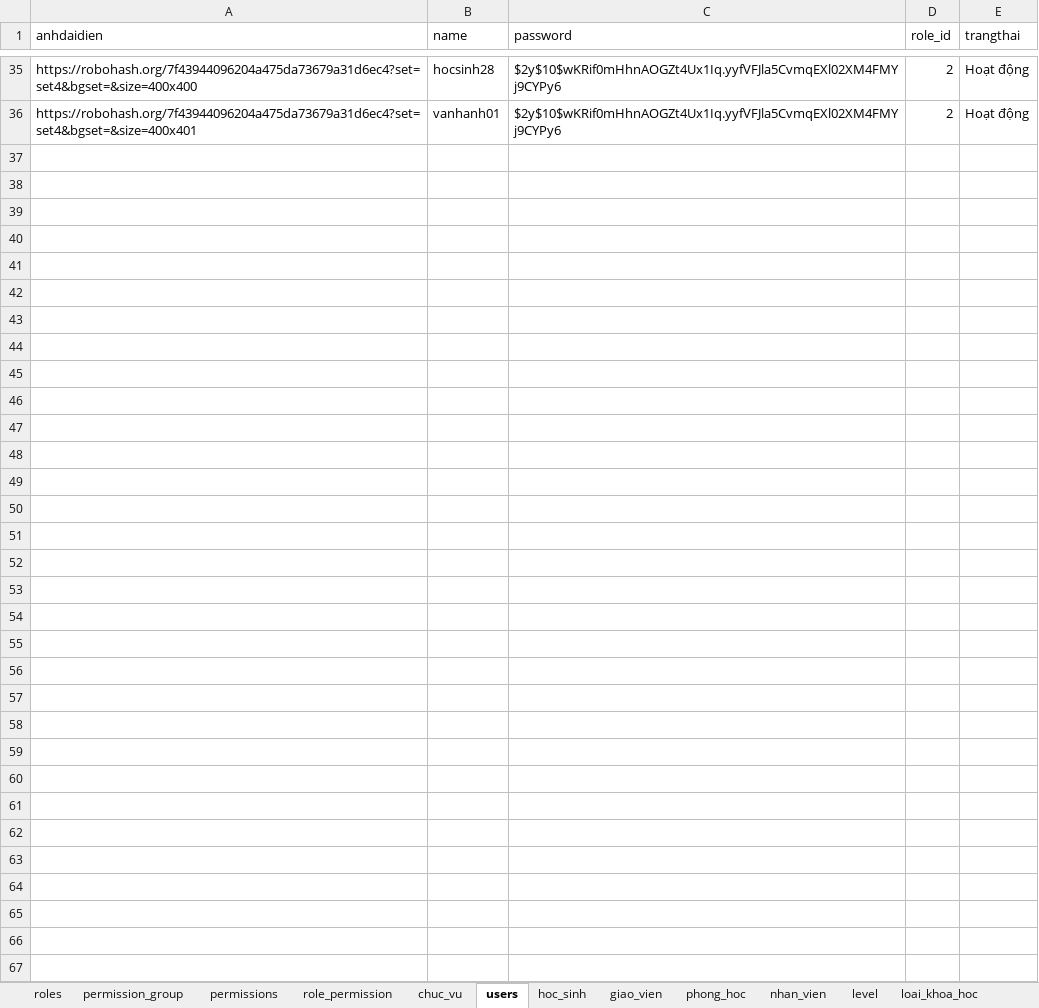
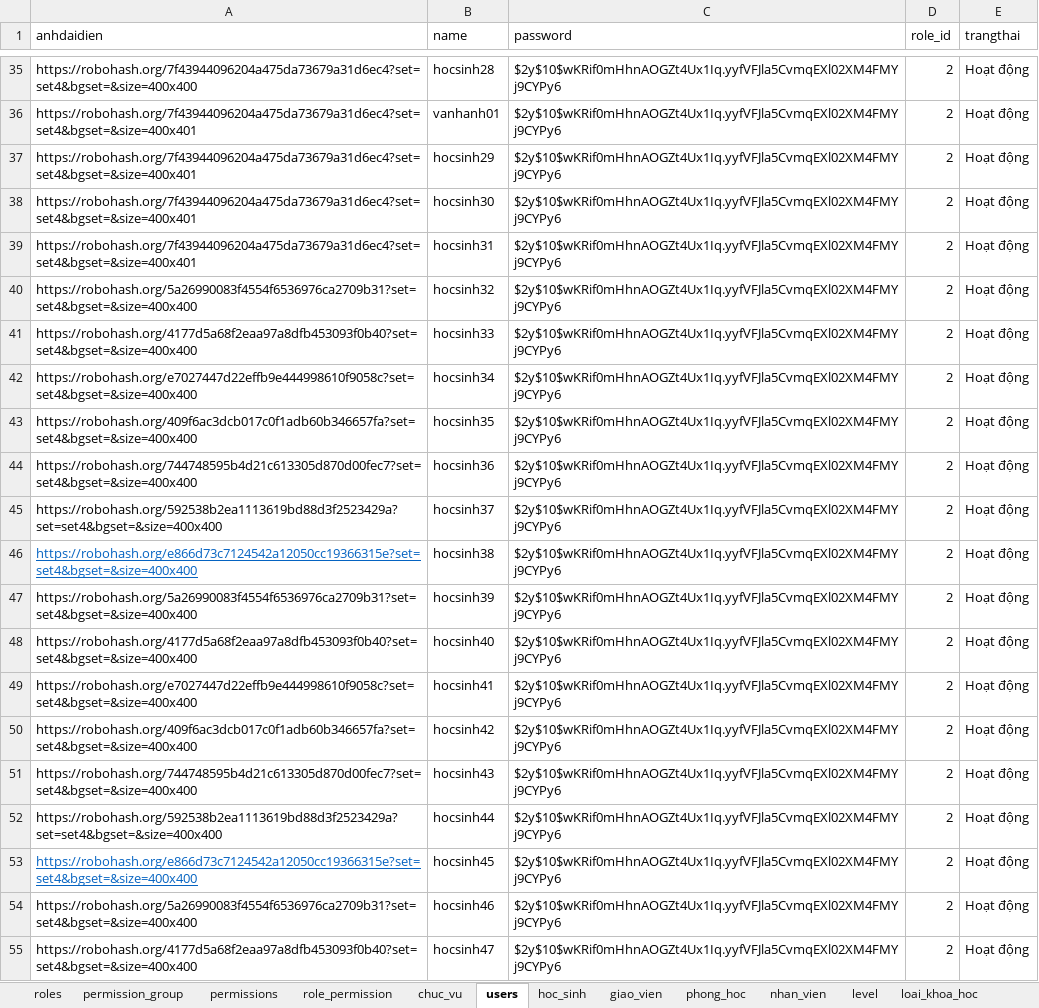
Before and after one commit to kehuydiet9x1998/DoAn_Final, an Excel workbook: database/seeders/_danh_muc_se_eder.xlsx, sheet users, drawn as a sheet; only a part is shown, gaps mark what is left out; values as stored, in another font and other column widths than the file's, no borders; the diff covers the shown part only; the diff names each change by its address in the sheet, - before the commit and + after, or states it on an @@ line.

```diff
--- a/database/seeders/_danh_muc_se_eder.xlsx (sheet users)
+++ b/database/seeders/_danh_muc_se_eder.xlsx (sheet users)
+row 37: https://robohash.org/7f43944096204a475da73679a31d6ec4?set=set4&bgset=&size=400x401 | hocsinh29 | $2y$10$wKRif0mHhnAOGZt4Ux1Iq.yyfVFJla5CvmqEXl02XM4FMYj9CYPy6 | 2 | Hoạt động
+row 38: https://robohash.org/7f43944096204a475da73679a31d6ec4?set=set4&bgset=&size=400x401 | hocsinh30 | $2y$10$wKRif0mHhnAOGZt4Ux1Iq.yyfVFJla5CvmqEXl02XM4FMYj9CYPy6 | 2 | Hoạt động
+row 39: https://robohash.org/7f43944096204a475da73679a31d6ec4?set=set4&bgset=&size=400x401 | hocsinh31 | $2y$10$wKRif0mHhnAOGZt4Ux1Iq.yyfVFJla5CvmqEXl02XM4FMYj9CYPy6 | 2 | Hoạt động
+row 40: https://robohash.org/5a26990083f4554f6536976ca2709b31?set=set4&bgset=&size=400x400 | hocsinh32 | $2y$10$wKRif0mHhnAOGZt4Ux1Iq.yyfVFJla5CvmqEXl02XM4FMYj9CYPy6 | 2 | Hoạt động
+row 41: https://robohash.org/4177d5a68f2eaa97a8dfb453093f0b40?set=set4&bgset=&size=400x400 | hocsinh33 | $2y$10$wKRif0mHhnAOGZt4Ux1Iq.yyfVFJla5CvmqEXl02XM4FMYj9CYPy6 | 2 | Hoạt động
+row 42: https://robohash.org/e7027447d22effb9e444998610f9058c?set=set4&bgset=&size=400x400 | hocsinh34 | $2y$10$wKRif0mHhnAOGZt4Ux1Iq.yyfVFJla5CvmqEXl02XM4FMYj9CYPy6 | 2 | Hoạt động
+row 43: https://robohash.org/409f6ac3dcb017c0f1adb60b346657fa?set=set4&bgset=&size=400x400 | hocsinh35 | $2y$10$wKRif0mHhnAOGZt4Ux1Iq.yyfVFJla5CvmqEXl02XM4FMYj9CYPy6 | 2 | Hoạt động
+row 44: https://robohash.org/744748595b4d21c613305d870d00fec7?set=set4&bgset=&size=400x400 | hocsinh36 | $2y$10$wKRif0mHhnAOGZt4Ux1Iq.yyfVFJla5CvmqEXl02XM4FMYj9CYPy6 | 2 | Hoạt động
+row 45: https://robohash.org/592538b2ea1113619bd88d3f2523429a?set=set4&bgset=&size=400x400 | hocsinh37 | $2y$10$wKRif0mHhnAOGZt4Ux1Iq.yyfVFJla5CvmqEXl02XM4FMYj9CYPy6 | 2 | Hoạt động
+row 46: https://robohash.org/e866d73c7124542a12050cc19366315e?set=set4&bgset=&size=400x400 | hocsinh38 | $2y$10$wKRif0mHhnAOGZt4Ux1Iq.yyfVFJla5CvmqEXl02XM4FMYj9CYPy6 | 2 | Hoạt động
+row 47: https://robohash.org/5a26990083f4554f6536976ca2709b31?set=set4&bgset=&size=400x400 | hocsinh39 | $2y$10$wKRif0mHhnAOGZt4Ux1Iq.yyfVFJla5CvmqEXl02XM4FMYj9CYPy6 | 2 | Hoạt động
+row 48: https://robohash.org/4177d5a68f2eaa97a8dfb453093f0b40?set=set4&bgset=&size=400x400 | hocsinh40 | $2y$10$wKRif0mHhnAOGZt4Ux1Iq.yyfVFJla5CvmqEXl02XM4FMYj9CYPy6 | 2 | Hoạt động
+row 49: https://robohash.org/e7027447d22effb9e444998610f9058c?set=set4&bgset=&size=400x400 | hocsinh41 | $2y$10$wKRif0mHhnAOGZt4Ux1Iq.yyfVFJla5CvmqEXl02XM4FMYj9CYPy6 | 2 | Hoạt động
+row 50: https://robohash.org/409f6ac3dcb017c0f1adb60b346657fa?set=set4&bgset=&size=400x400 | hocsinh42 | $2y$10$wKRif0mHhnAOGZt4Ux1Iq.yyfVFJla5CvmqEXl02XM4FMYj9CYPy6 | 2 | Hoạt động
+row 51: https://robohash.org/744748595b4d21c613305d870d00fec7?set=set4&bgset=&size=400x400 | hocsinh43 | $2y$10$wKRif0mHhnAOGZt4Ux1Iq.yyfVFJla5CvmqEXl02XM4FMYj9CYPy6 | 2 | Hoạt động
+row 52: https://robohash.org/592538b2ea1113619bd88d3f2523429a?set=set4&bgset=&size=400x400 | hocsinh44 | $2y$10$wKRif0mHhnAOGZt4Ux1Iq.yyfVFJla5CvmqEXl02XM4FMYj9CYPy6 | 2 | Hoạt động
+row 53: https://robohash.org/e866d73c7124542a12050cc19366315e?set=set4&bgset=&size=400x400 | hocsinh45 | $2y$10$wKRif0mHhnAOGZt4Ux1Iq.yyfVFJla5CvmqEXl02XM4FMYj9CYPy6 | 2 | Hoạt động
+row 54: https://robohash.org/5a26990083f4554f6536976ca2709b31?set=set4&bgset=&size=400x400 | hocsinh46 | $2y$10$wKRif0mHhnAOGZt4Ux1Iq.yyfVFJla5CvmqEXl02XM4FMYj9CYPy6 | 2 | Hoạt động
+row 55: https://robohash.org/4177d5a68f2eaa97a8dfb453093f0b40?set=set4&bgset=&size=400x400 | hocsinh47 | $2y$10$wKRif0mHhnAOGZt4Ux1Iq.yyfVFJla5CvmqEXl02XM4FMYj9CYPy6 | 2 | Hoạt động
```
Also changed, not shown: 12 added rows elsewhere in this sheet, sheet hoc_sinh, sheet giao_vien, database/seeders/_danh_muc_seeder.xlsx, database/seeders/_hoc_phi_seeder.xlsx, 7 other files.
